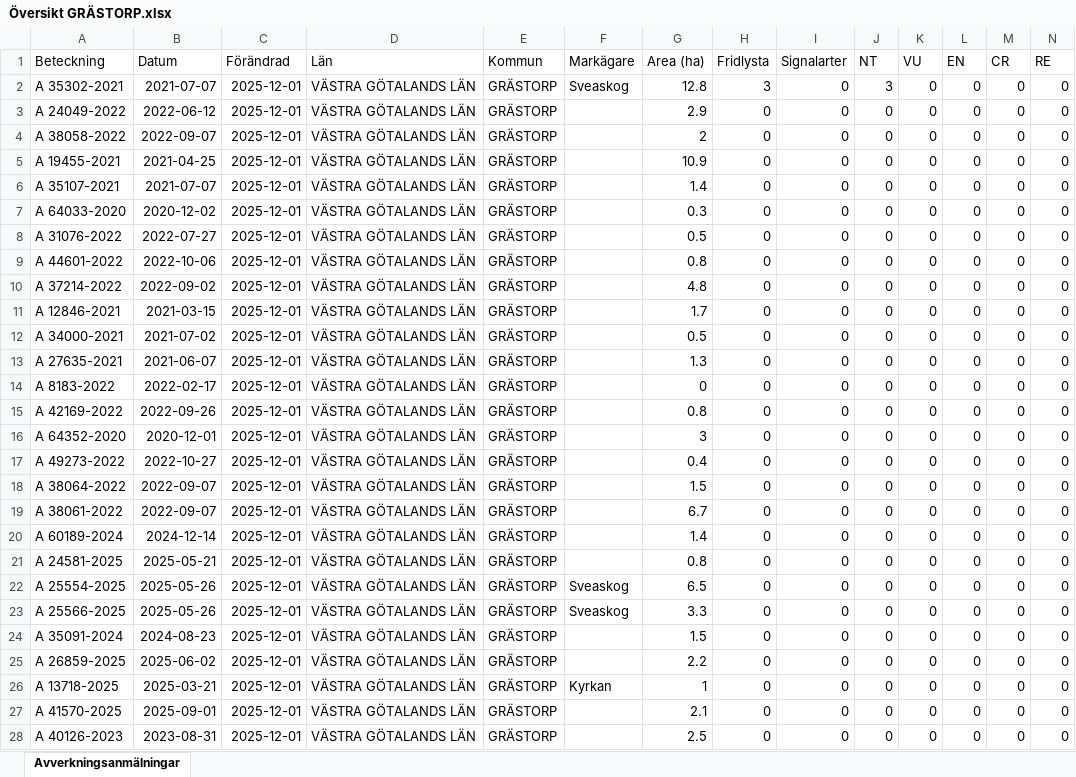
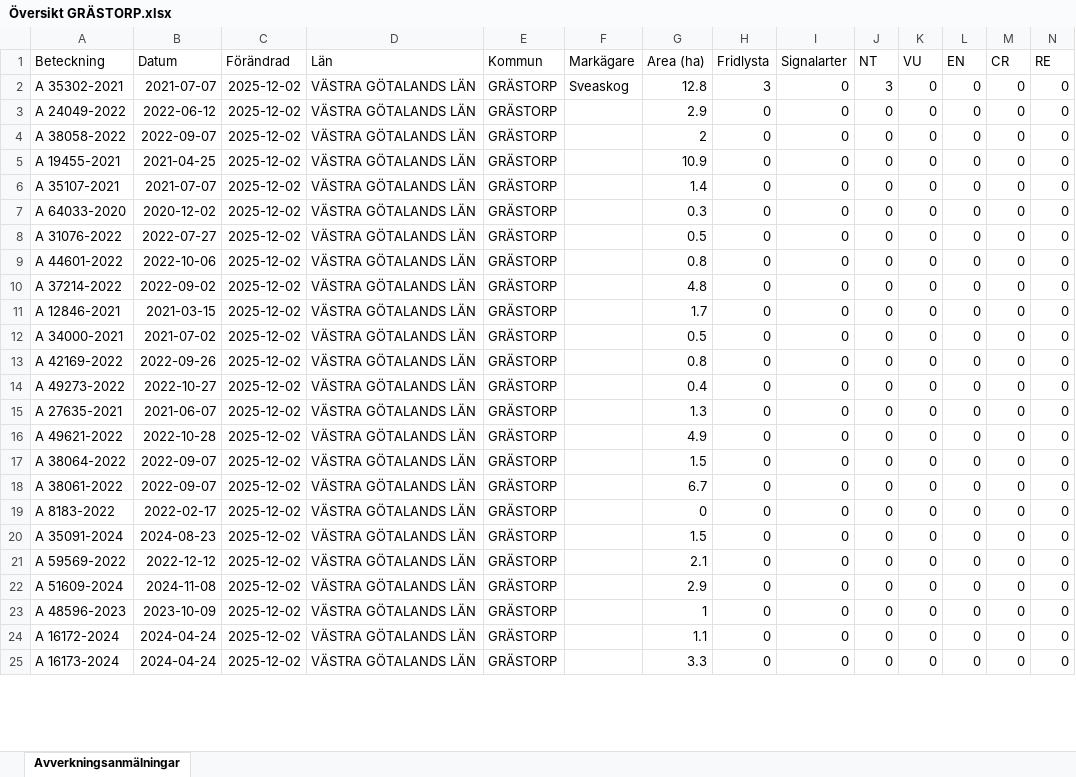
Before and after one commit to klasma/Logging_1444, an Excel workbook: Översikt GRÄSTORP.xlsx, sheet Avverkningsanmälningar, drawn as a sheet; only a part is shown; values as stored, in another font and other column widths than the file's, no borders; removed rows and columns are numbered as before the commit, all else as after; rows hold the shown columns only; the diff covers the shown part only; the diff names each change by its address in the sheet, - before the commit and + after, or states it on an @@ line.

```diff
--- a/Översikt GRÄSTORP.xlsx (sheet Avverkningsanmälningar)
+++ b/Översikt GRÄSTORP.xlsx (sheet Avverkningsanmälningar)
-C2:C12 (Förändrad): 2025-12-01
+C2:C12 (Förändrad): 2025-12-02
-row 13: A 27635-2021 | 2021-06-07 | 2025-12-01 | VÄSTRA GÖTALANDS LÄN | GRÄSTORP |  | 1.3 | 0 | 0 | 0 | 0 | 0 | 0 | 0
-row 14: A 8183-2022 | 2022-02-17 | 2025-12-01 | VÄSTRA GÖTALANDS LÄN | GRÄSTORP |  | 0 | 0 | 0 | 0 | 0 | 0 | 0 | 0
-C13 (Förändrad): 2025-12-01
+C13 (Förändrad): 2025-12-02
-row 16: A 64352-2020 | 2020-12-01 | 2025-12-01 | VÄSTRA GÖTALANDS LÄN | GRÄSTORP |  | 3 | 0 | 0 | 0 | 0 | 0 | 0 | 0
-C14 (Förändrad): 2025-12-01
+C14 (Förändrad): 2025-12-02
+row 15: A 27635-2021 | 2021-06-07 | 2025-12-02 | VÄSTRA GÖTALANDS LÄN | GRÄSTORP |  | 1.3 | 0 | 0 | 0 | 0 | 0 | 0 | 0
+row 16: A 49621-2022 | 2022-10-28 | 2025-12-02 | VÄSTRA GÖTALANDS LÄN | GRÄSTORP |  | 4.9 | 0 | 0 | 0 | 0 | 0 | 0 | 0
-C17:C18 (Förändrad): 2025-12-01
+C17:C18 (Förändrad): 2025-12-02
-row 20: A 60189-2024 | 2024-12-14 | 2025-12-01 | VÄSTRA GÖTALANDS LÄN | GRÄSTORP |  | 1.4 | 0 | 0 | 0 | 0 | 0 | 0 | 0
-A19 (Beteckning): A 24581-2025
+A19 (Beteckning): A 8183-2022
-B19 (Datum): 2025-05-21
+B19 (Datum): 2022-02-17
-C19 (Förändrad): 2025-12-01
+C19 (Förändrad): 2025-12-02
-G19 (Area (ha)): 0.8
+G19 (Area (ha)): 0
-row 22: A 25554-2025 | 2025-05-26 | 2025-12-01 | VÄSTRA GÖTALANDS LÄN | GRÄSTORP | Sveaskog | 6.5 | 0 | 0 | 0 | 0 | 0 | 0 | 0
-row 23: A 25566-2025 | 2025-05-26 | 2025-12-01 | VÄSTRA GÖTALANDS LÄN | GRÄSTORP | Sveaskog | 3.3 | 0 | 0 | 0 | 0 | 0 | 0 | 0
-C20:C21 (Förändrad): 2025-12-01
+C20:C21 (Förändrad): 2025-12-02
-A21 (Beteckning): A 26859-2025
+A21 (Beteckning): A 59569-2022
-B21 (Datum): 2025-06-02
+B21 (Datum): 2022-12-12
-G21 (Area (ha)): 2.2
+G21 (Area (ha)): 2.1
+row 22: A 51609-2024 | 2024-11-08 | 2025-12-02 | VÄSTRA GÖTALANDS LÄN | GRÄSTORP |  | 2.9 | 0 | 0 | 0 | 0 | 0 | 0 | 0
-A23 (Beteckning): A 13718-2025
+A23 (Beteckning): A 48596-2023
-B23 (Datum): 2025-03-21
+B23 (Datum): 2023-10-09
-C23:C25 (Förändrad): 2025-12-01
+C23:C25 (Förändrad): 2025-12-02
-F23 (Markägare): Kyrkan
+F23 (Markägare): (empty)
-A24 (Beteckning): A 41570-2025
+A24 (Beteckning): A 16172-2024
-B24 (Datum): 2025-09-01
+B24 (Datum): 2024-04-24
-G24 (Area (ha)): 2.1
+G24 (Area (ha)): 1.1
-A25 (Beteckning): A 40126-2023
+A25 (Beteckning): A 16173-2024
-B25 (Datum): 2023-08-31
+B25 (Datum): 2024-04-24
-G25 (Area (ha)): 2.5
+G25 (Area (ha)): 3.3
```
Also changed, not shown: other rows of this sheet, artfynd/A 35302-2021 artfynd.xlsx, 6 other files.
